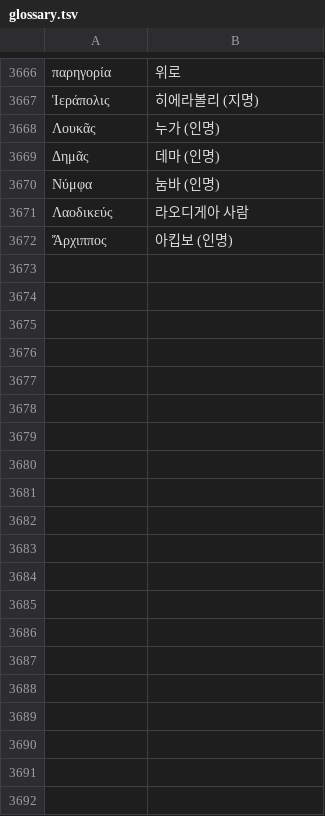
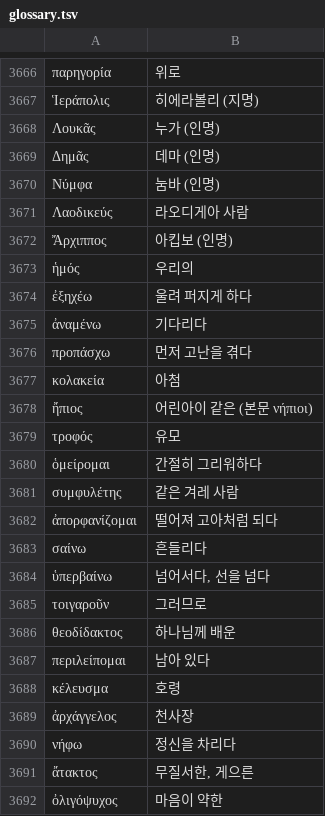
Before and after one commit to allkeybeadeath/Greek, a TSV file: units-src/nt/glossary.tsv, drawn as a sheet; only a part is shown, gaps mark what is left out; the diff covers the shown part only.

```diff
--- a/units-src/nt/glossary.tsv
+++ b/units-src/nt/glossary.tsv
@@ -3672 +3672,21 @@
 Ἄρχιππος	아킵보 (인명)
+ἡμός	우리의
+ἐξηχέω	울려 퍼지게 하다
+ἀναμένω	기다리다
+προπάσχω	먼저 고난을 겪다
+κολακεία	아첨
+ἤπιος	어린아이 같은 (본문 νήπιοι)
+τροφός	유모
+ὁμείρομαι	간절히 그리워하다
+συμφυλέτης	같은 겨레 사람
+ἀπορφανίζομαι	떨어져 고아처럼 되다
+σαίνω	흔들리다
+ὑπερβαίνω	넘어서다, 선을 넘다
+τοιγαροῦν	그러므로
+θεοδίδακτος	하나님께 배운
+περιλείπομαι	남아 있다
+κέλευσμα	호령
+ἀρχάγγελος	천사장
+νήφω	정신을 차리다
+ἄτακτος	무질서한, 게으른
+ὀλιγόψυχος	마음이 약한
```
Also changed, not shown: 14 added rows elsewhere in this file, 7 other files.
